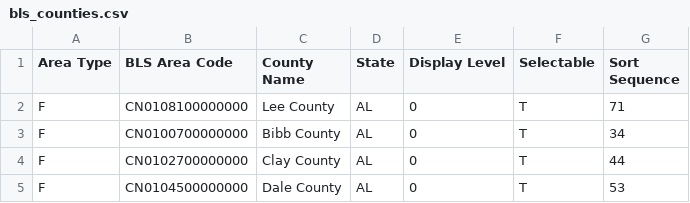
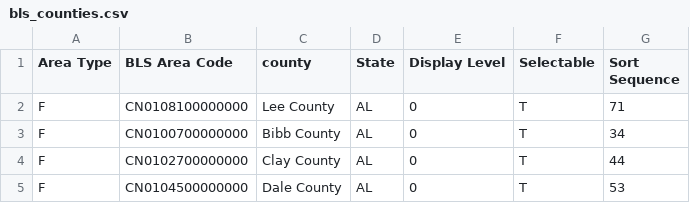
Before and after one commit to DLaury/ProjectOne, a CSV file: bls_counties.csv, drawn as a sheet; only a part is shown.

```diff
--- a/bls_counties.csv
+++ b/bls_counties.csv
@@ -1,2 +1,2 @@
-Area Type,BLS Area Code,County Name,State,Display Level,Selectable,Sort Sequence
+Area Type,BLS Area Code,county,State,Display Level,Selectable,Sort Sequence
 F,CN0108100000000,Lee County,AL,0,T,71
```
Also changed, not shown: 4 other files.
